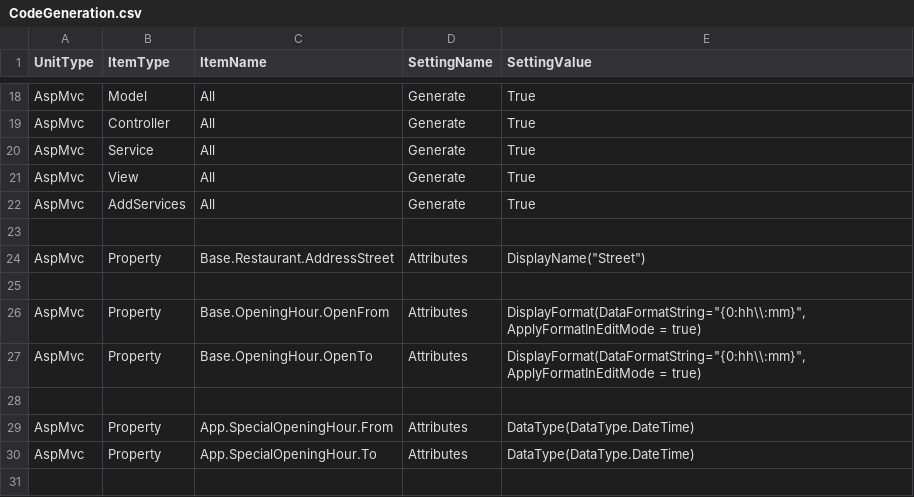
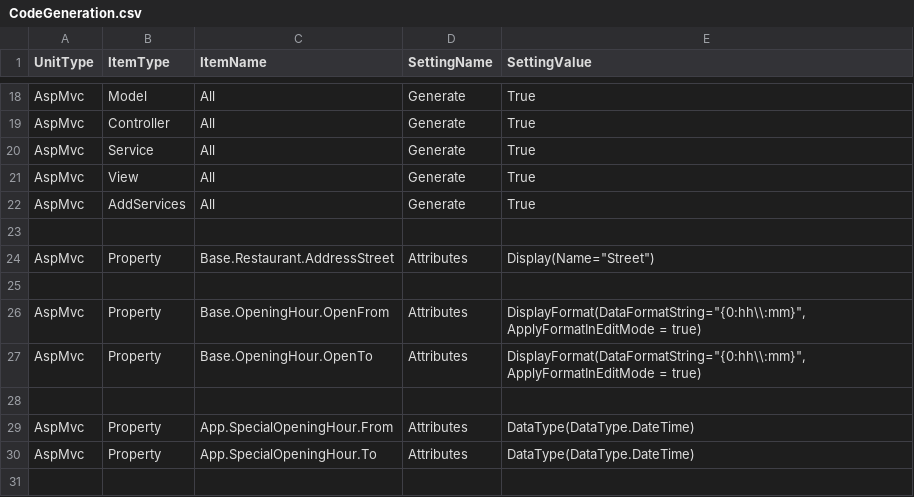
Before and after one commit to leoggehrer/CSSoftwareEngineering-QTHungryDogs, a CSV file: CodeGeneration.csv, drawn as a sheet; only a part is shown, gaps mark what is left out.

```diff
--- a/CodeGeneration.csv
+++ b/CodeGeneration.csv
@@ -23,3 +23,3 @@ AspMvc;AddServices;All;Generate;True
 
-AspMvc;Property;Base.Restaurant.AddressStreet;Attributes;DisplayName("Street")
+AspMvc;Property;Base.Restaurant.AddressStreet;Attributes;Display(Name="Street")
 
```
Also changed, not shown: 6 other files.
